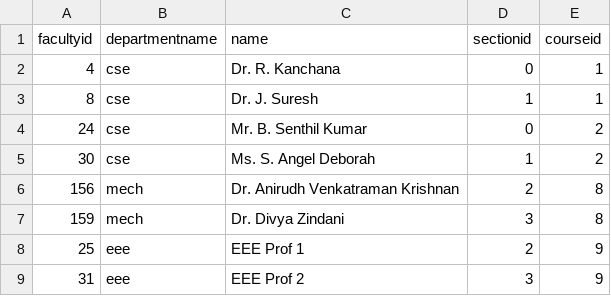
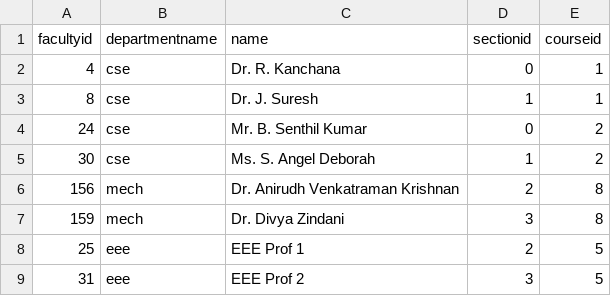
Before and after one commit to Aathish04/MiniZincClassTimetable, a CSV file: inputdata/Faculty.csv, drawn as a sheet.

```diff
--- a/inputdata/Faculty.csv
+++ b/inputdata/Faculty.csv
@@ -7,3 +7,3 @@ facultyid,departmentname,name,sectionid,courseid
 159,mech,Dr. Divya Zindani,3,8
-25,eee,EEE Prof 1,2,9
-31,eee,EEE Prof 2,3,9
+25,eee,EEE Prof 1,2,5
+31,eee,EEE Prof 2,3,5
```
Also changed, not shown: 2 other files.
